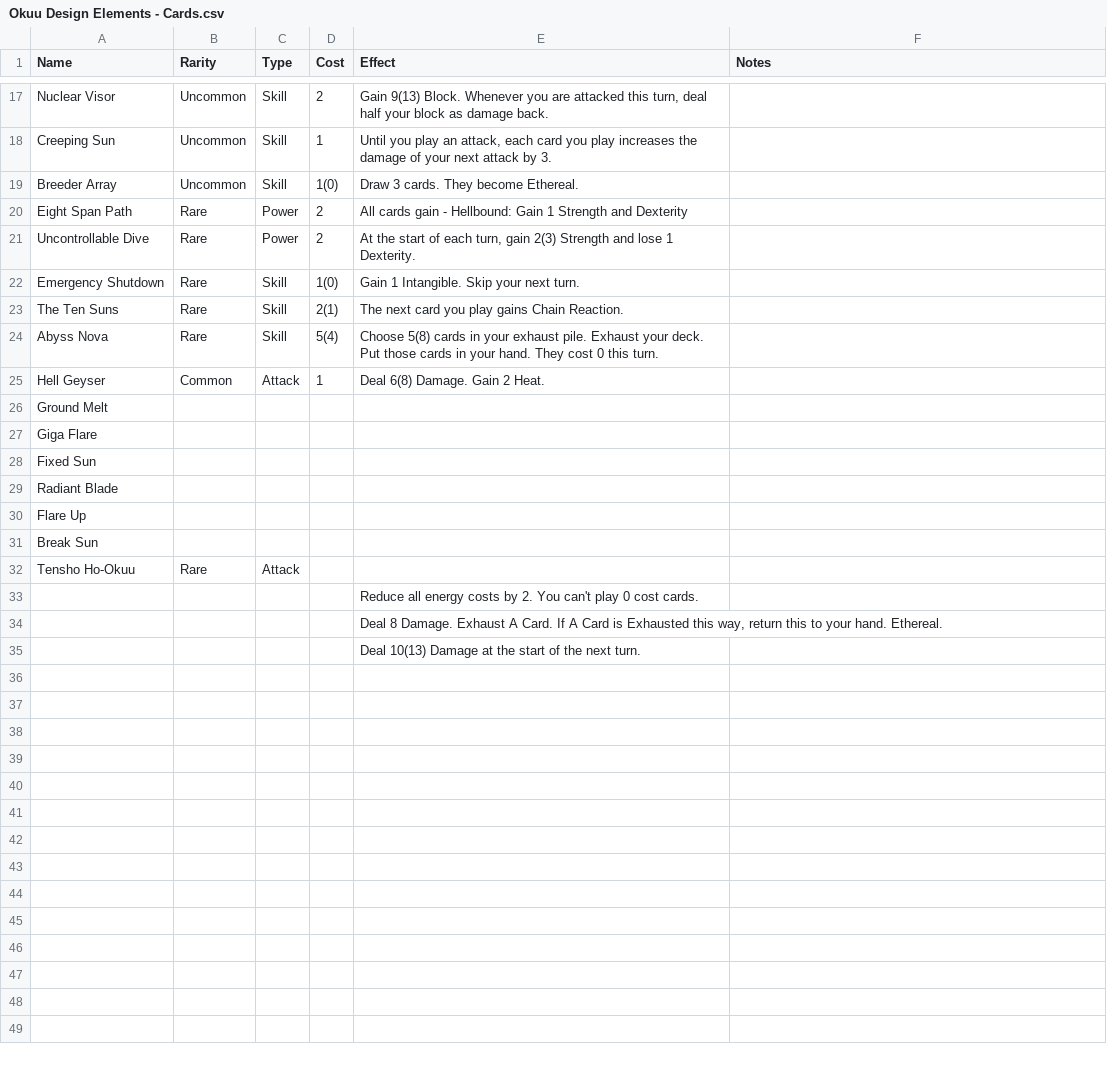
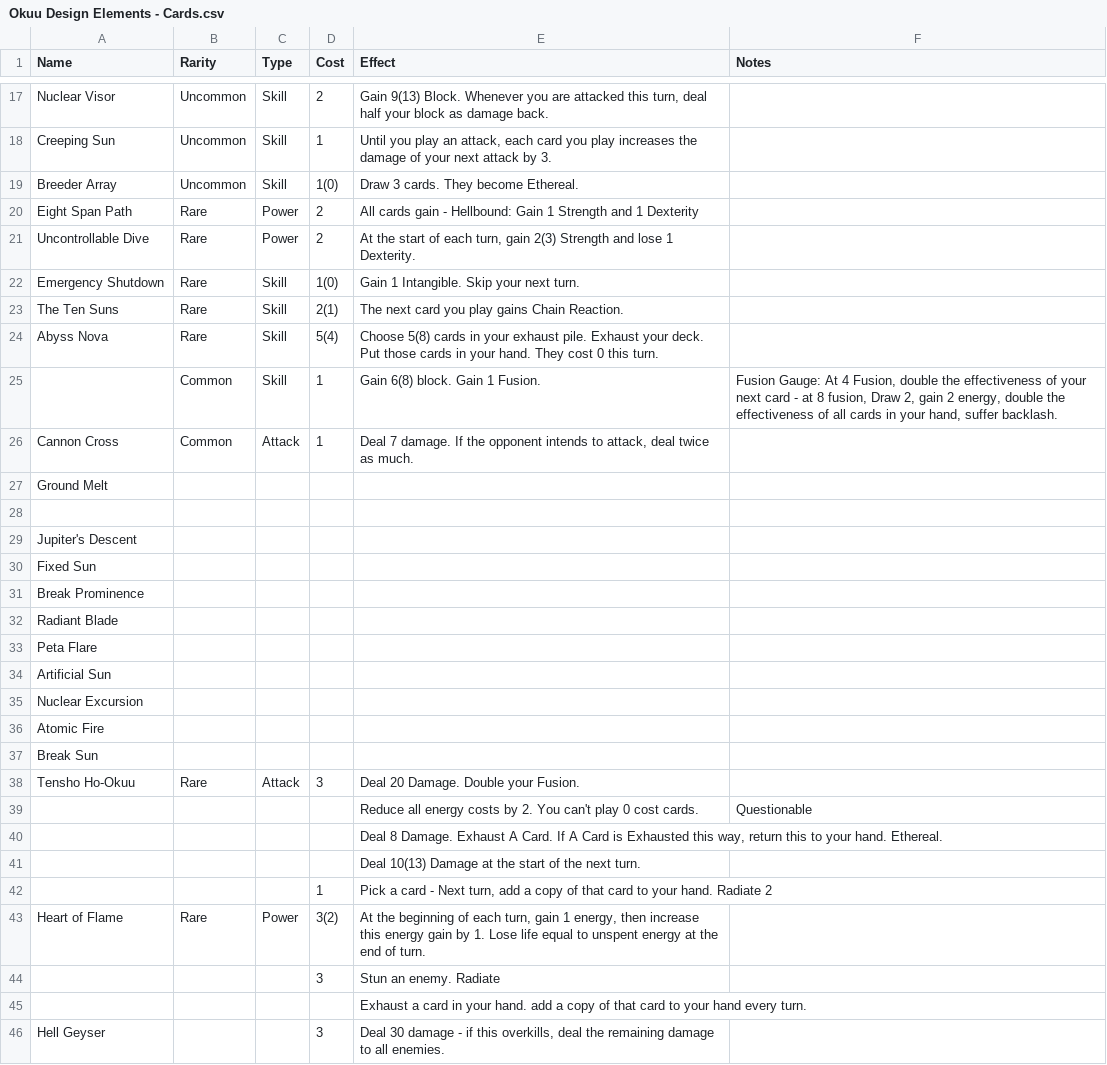
Before and after one commit to subcouture/StS-Okuu, a CSV file: Okuu Design Elements - Cards.csv, drawn as a sheet; only a part is shown, gaps mark what is left out; the diff covers the shown part only.

Commit message:
Added a lot more cards, adjusted some old ones, close to being ready for prototyping.

```diff
--- a/Okuu Design Elements - Cards.csv
+++ b/Okuu Design Elements - Cards.csv
@@ -19,3 +19,3 @@ Creeping Sun,Uncommon,Skill,1,"Until you play an attack, each card you play incr
 Breeder Array,Uncommon,Skill,1(0),Draw 3 cards. They become Ethereal.,
-Eight Span Path,Rare,Power,2,All cards gain - Hellbound: Gain 1 Strength and Dexterity,
+Eight Span Path,Rare,Power,2,All cards gain - Hellbound: Gain 1 Strength and 1 Dexterity,
 Uncontrollable Dive,Rare,Power,2,"At the start of each turn, gain 2(3) Strength and lose 1 Dexterity.",
@@ -24,12 +24,23 @@ The Ten Suns,Rare,Skill,2(1),The next card you play gains Chain Reaction.,
 Abyss Nova,Rare,Skill,5(4),Choose 5(8) cards in your exhaust pile. Exhaust your deck. Put those cards in your hand. They cost 0 this turn.,
-Hell Geyser ,Common,Attack,1,Deal 6(8) Damage. Gain 2 Heat.,
+,Common,Skill,1,Gain 6(8) block. Gain 1 Fusion.,"Fusion Gauge: At 4 Fusion, double the effectiveness of your next card - at 8 fusion, Draw 2, gain 2 energy, double the effectiveness of all cards in your hand, suffer backlash. "
+Cannon Cross,Common,Attack,1,"Deal 7 damage. If the opponent intends to attack, deal twice as much.",
 Ground Melt,,,,,
-Giga Flare,,,,,
+,,,,,
+Jupiter's Descent,,,,,
 Fixed Sun,,,,,
+Break Prominence,,,,,
 Radiant Blade,,,,,
-Flare Up,,,,,
+Peta Flare,,,,,
+Artificial Sun,,,,,
+Nuclear Excursion,,,,,
+Atomic Fire,,,,,
 Break Sun,,,,,
-Tensho Ho-Okuu,Rare,Attack,,,
-,,,,Reduce all energy costs by 2. You can't play 0 cost cards. ,
+Tensho Ho-Okuu,Rare,Attack,3,Deal 20 Damage. Double your Fusion.,
+,,,,Reduce all energy costs by 2. You can't play 0 cost cards. ,Questionable
 ,,,,"Deal 8 Damage. Exhaust A Card. If A Card is Exhausted this way, return this to your hand. Ethereal.",
 ,,,,Deal 10(13) Damage at the start of the next turn. ,
+,,,1,"Pick a card - Next turn, add a copy of that card to your hand. Radiate 2",
+Heart of Flame,Rare,Power,3(2),"At the beginning of each turn, gain 1 energy, then increase this energy gain by 1. Lose life equal to unspent energy at the end of turn.",
+,,,3,Stun an enemy. Radiate,
+,,,,Exhaust a card in your hand. add a copy of that card to your hand every turn.,
+Hell Geyser,,,3,"Deal 30 damage - if this overkills, deal the remaining damage to all enemies.",
```
Also changed, not shown: 14 added rows and 10 edited cells elsewhere in this file.
